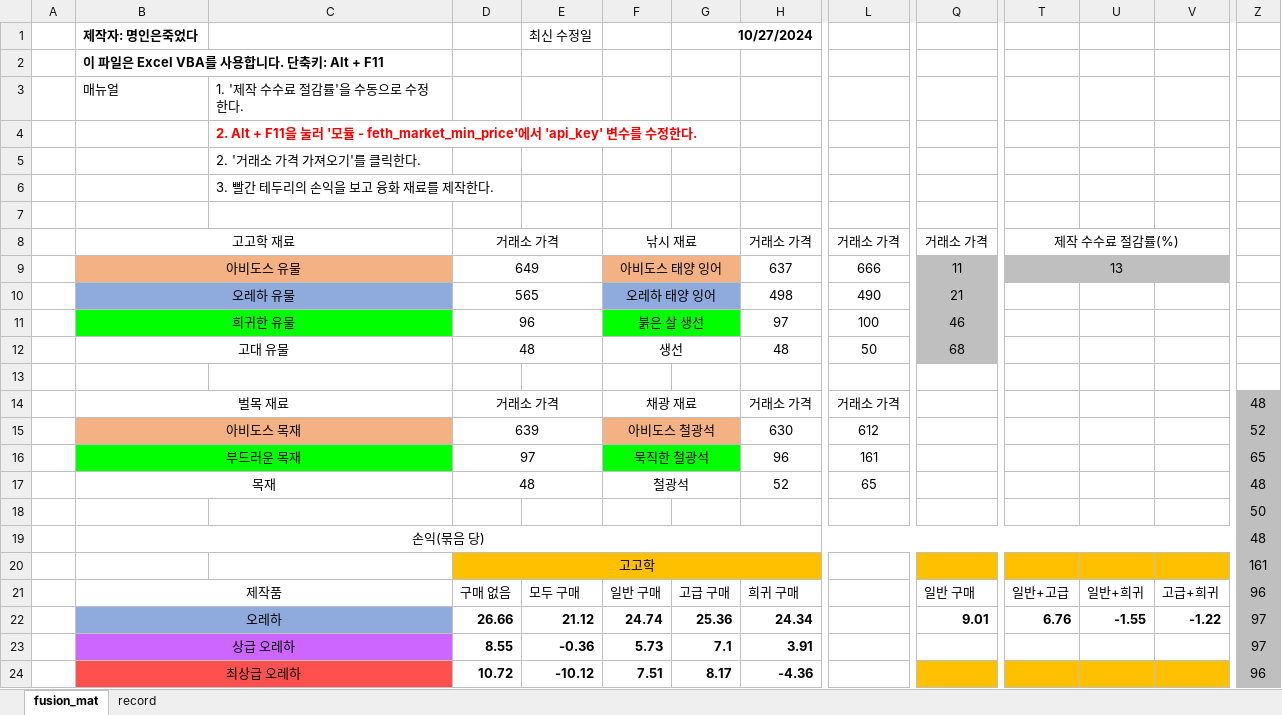
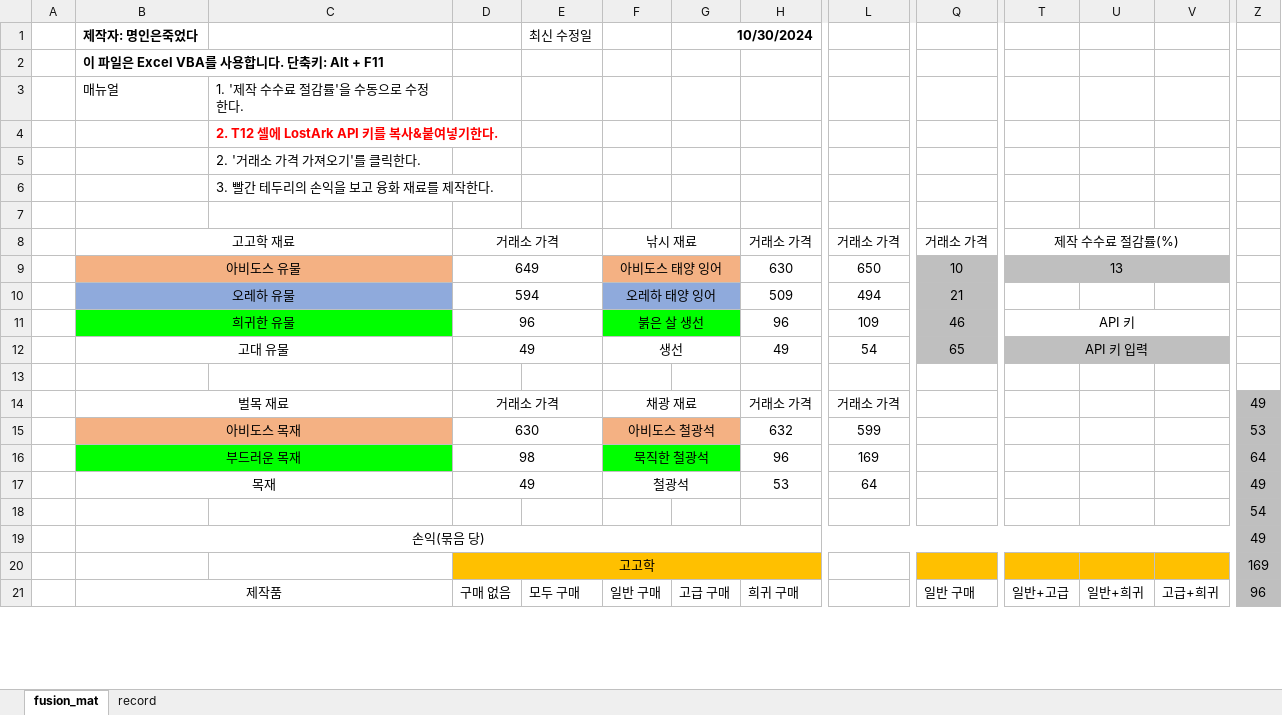
Before and after one commit to myeong37in/LostArk-fusion-materials-calculator, an Excel workbook: _융화 재료 손익.xlsm, sheet fusion_mat, drawn as a sheet; only a part is shown, gaps mark what is left out; values as stored, in another font and other column widths than the file's, no borders; charts and pictures and conditional formats not drawn; removed rows and columns are numbered as before the commit, all else as after; rows hold the shown columns only; the diff covers the shown part only; the diff names each change by its address in the sheet, - before the commit and + after, or states it on an @@ line.

```diff
--- a/_융화 재료 손익.xlsm (sheet fusion_mat)
+++ b/_융화 재료 손익.xlsm (sheet fusion_mat)
-G1: 10/27/2024
+G1: 10/30/2024
-C4: 2. Alt + F11을 눌러 '모듈 - feth_market_min_price'에서 'api_key' 변수를 수정한다.
+C4: 2. T12 셀에 LostArk API 키를 복사&붙여넣기한다.
-H9: 637
+H9: 630
-L9: 666
+L9: 650
-Q9: 11
+Q9: 10
-D10: 565
+D10: 594
-H10: 498
+H10: 509
-L10: 490
+L10: 494
-H11: 97
+H11: 96
-L11: 100
+L11: 109
-T11: (empty)
+T11: API 키
+T11:V11 merged
-row 12:  | 고대 유물 |  | 48 |  | 생선 |  | 48 | 50 | 68
+row 12:  | 고대 유물 |  | 49 |  | 생선 |  | 49 | 54 | 65 | API 키 입력
-Z14: 48
+Z14: 49
-D15: 639
+D15: 630
-H15: 630
+H15: 632
-L15: 612
+L15: 599
-Z15: 52
+Z15: 53
-D16: 97
+D16: 98
-L16: 161
+L16: 169
-Z16: 65
+Z16: 64
-D17: 48
+D17: 49
-H17: 52
+H17: 53
-L17: 65
+L17: 64
-Z17: 48
+Z17: 49
-Z18: 50
+Z18: 54
-Z19: 48
+Z19: 49
-Z20: 161
+Z20: 169
-row 22:  | 오레하 |  | 26.66 | 21.12 | 24.74 | 25.36 | 24.34 |  | 9.01 | 6.76 | -1.55 | -1.22 | 97
-row 23:  | 상급 오레하 |  | 8.55 | -0.36 | 5.73 | 7.1 | 3.91 |  |  |  |  |  | 97
-row 24:  | 최상급 오레하 |  | 10.72 | -10.12 | 7.51 | 8.17 | -4.36 |  |  |  |  |  | 96
```
Also changed, not shown: 11 added rows, 8 removed rows and 22 edited cells elsewhere in this sheet, sheet record.
